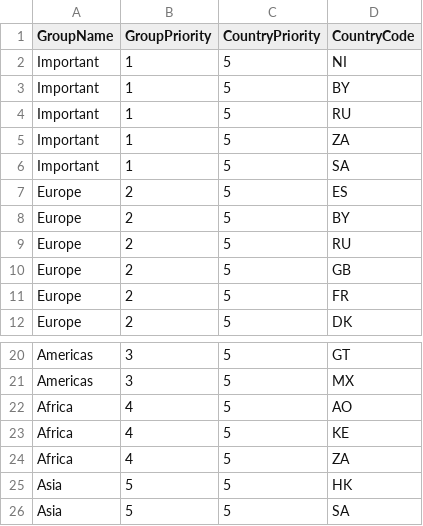
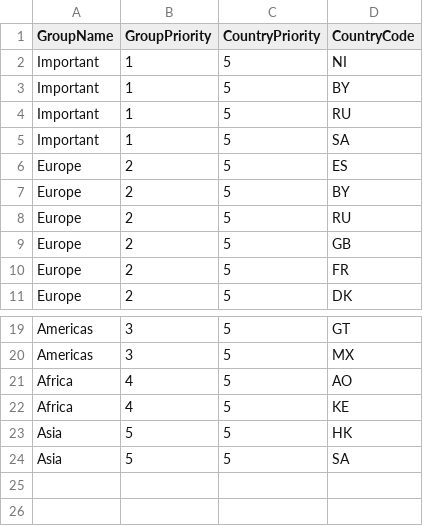
Before and after one commit to zmalosh/Atlantis, a CSV file: data/soccer/countryGroups.csv, drawn as a sheet; only a part is shown, gaps mark what is left out; the diff names each change by its address in the sheet, - before the commit and + after, or states it on an @@ line.

Commit message:
remove South Africa due to errors being caused by current league status

```diff
--- a/data/soccer/countryGroups.csv
+++ b/data/soccer/countryGroups.csv
-row 5: Important | 1 | 5 | ZA
-row 24: Africa | 4 | 5 | ZA
```
